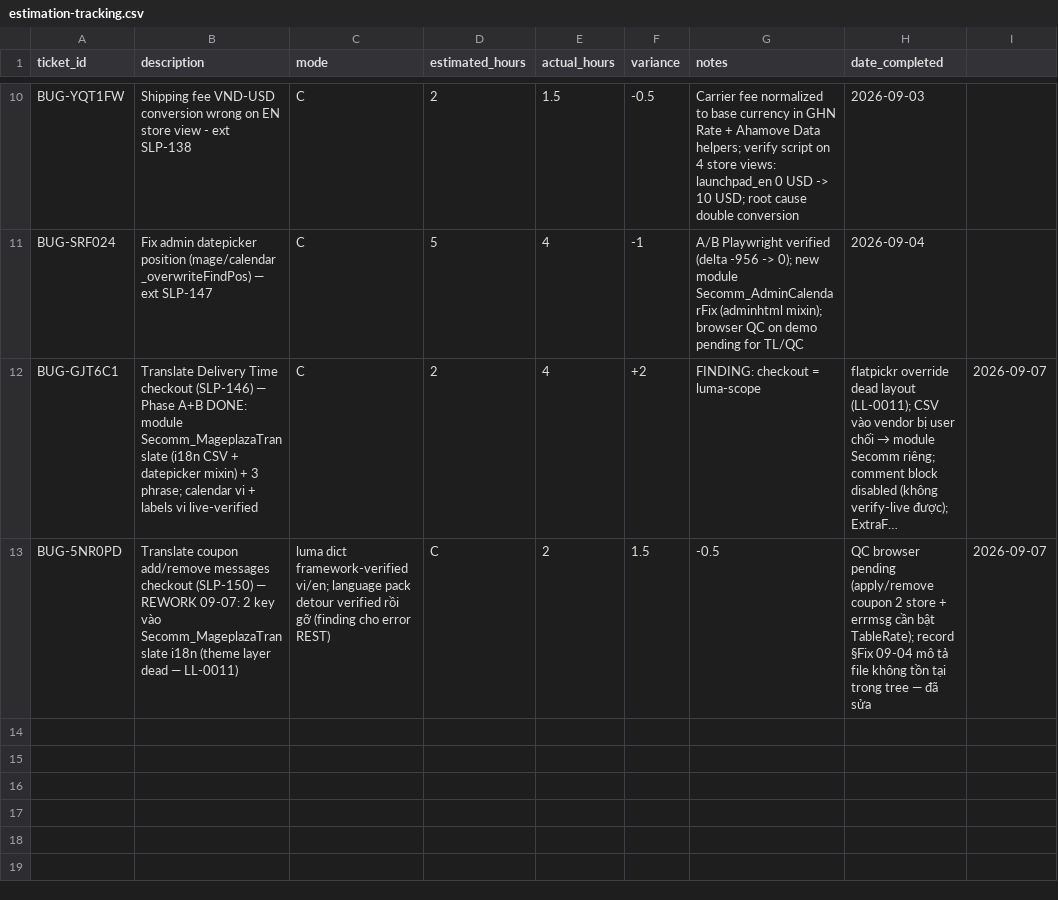
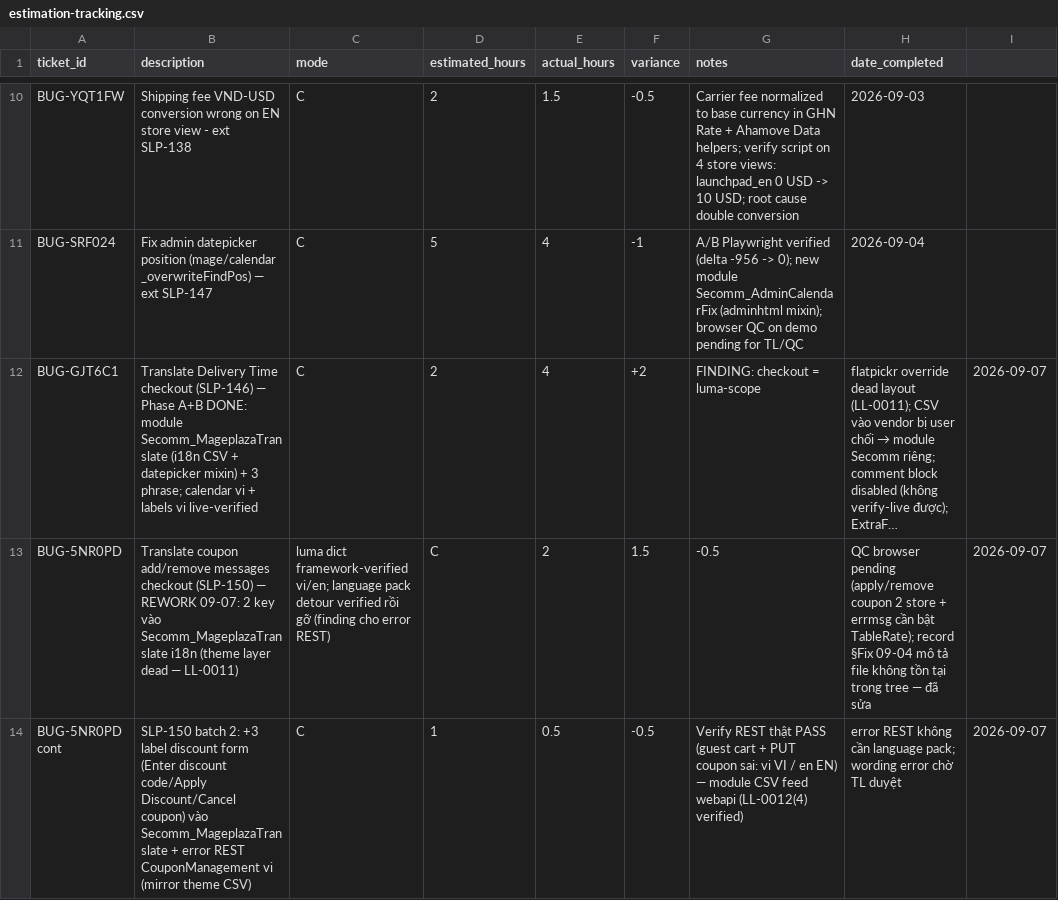
Before and after one commit to secomm-dev/slaunchpad, a CSV file: .ai/templates/estimation-tracking.csv, drawn as a sheet; only a part is shown, gaps mark what is left out; long unchanged cells end in …; the diff names each change by its address in the sheet, - before the commit and + after, or states it on an @@ line.

Commit message:
SLP-150: [Coupon] Translate

```diff
--- a/.ai/templates/estimation-tracking.csv
+++ b/.ai/templates/estimation-tracking.csv
+row 14: BUG-5NR0PD cont | SLP-150 batch 2: +3 label discount form (Enter discount code/Apply Discount/Cancel coupon) vào Secomm_MageplazaTranslate + error REST CouponManagement vi (mirror theme CSV) | C | 1 | 0.5 | -0.5 | Verify REST thật PASS (guest cart + PUT coupon sai: vi VI / en EN) — module CSV feed webapi (LL-0012(4) verified) | error REST không cần language pack; wording error chờ TL duyệt | 2026-09-07
```
Also changed, not shown: app/code/Secomm/MageplazaTranslate/i18n/vi_VN.csv, app/design/frontend/Secomm/launchpad/i18n/en_US.csv, 6 other files.
